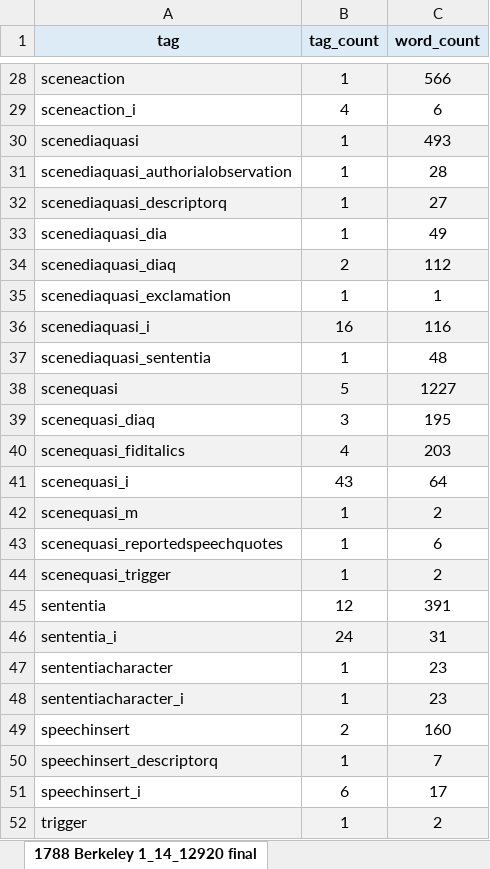
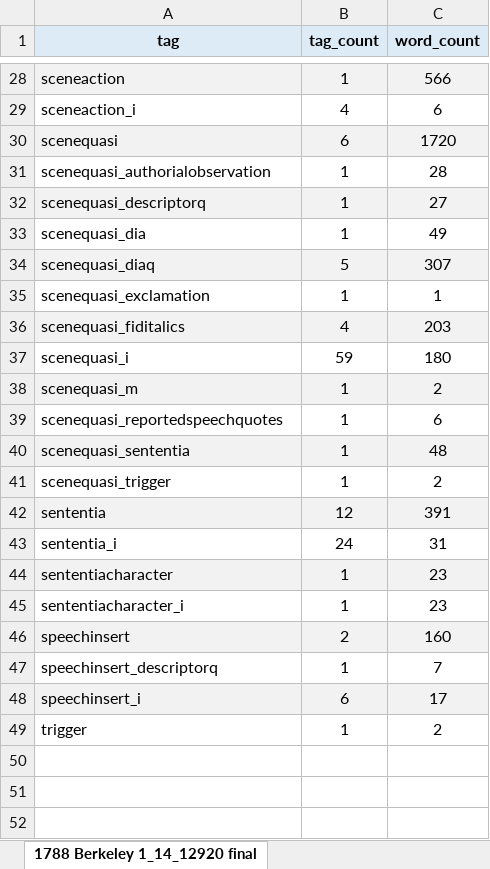
Before and after one commit to aculich/novel-scenification, an Excel workbook: data/tag_counts_summary.xlsx, sheet 1788 Berkeley 1_14_12920 final, drawn as a sheet; only a part is shown, gaps mark what is left out; values as stored, in another font and other column widths than the file's, no borders; 4 other sheets too large or unreadable and not compared; removed rows and columns are numbered as before the commit, all else as after; the diff names each change by its address in the sheet, - before the commit and + after, or states it on an @@ line.

```diff
--- a/data/tag_counts_summary.xlsx (sheet 1788 Berkeley 1_14_12920 final)
+++ b/data/tag_counts_summary.xlsx (sheet 1788 Berkeley 1_14_12920 final)
-row 30: scenediaquasi | 1 | 493
+row 30: scenequasi | 6 | 1720
-A31 (tag): scenediaquasi_authorialobservation
+A31 (tag): scenequasi_authorialobservation
-A32 (tag): scenediaquasi_descriptorq
+A32 (tag): scenequasi_descriptorq
-A33 (tag): scenediaquasi_dia
+A33 (tag): scenequasi_dia
-row 34: scenediaquasi_diaq | 2 | 112
+row 34: scenequasi_diaq | 5 | 307
-A35 (tag): scenediaquasi_exclamation
+A35 (tag): scenequasi_exclamation
-row 36: scenediaquasi_i | 16 | 116
-row 37: scenediaquasi_sententia | 1 | 48
-row 38: scenequasi | 5 | 1227
-row 39: scenequasi_diaq | 3 | 195
-B37 (tag_count): 43
+B37 (tag_count): 59
-C37 (word_count): 64
+C37 (word_count): 180
+row 40: scenequasi_sententia | 1 | 48
-A41:C41 fill: #F2F2F2
+A41:C41 fill: none
-A42:C42 fill: none
+A42:C42 fill: #F2F2F2
-A43:C43 fill: #F2F2F2
+A43:C43 fill: none
-A44:C44 fill: none
+A44:C44 fill: #F2F2F2
-A45:C45 fill: #F2F2F2
+A45:C45 fill: none
-A46:C46 fill: none
+A46:C46 fill: #F2F2F2
-A47:C47 fill: #F2F2F2
+A47:C47 fill: none
-A48:C48 fill: none
+A48:C48 fill: #F2F2F2
-A49:C49 fill: #F2F2F2
+A49:C49 fill: none
```
Also changed, not shown: sheet Summary Excluded Tags, sheet 1808 Norris 1_7_12512 final no, sheet 1828 Colburn 1_2_13824 FINAL no, sheet 1788 Anon Helena 1_20_12500 Fin, sheet 1788 Nixon 1_7_11500 Final no p, sheet 1788 Anon Oswald Castle 1_6_138, 4 more sheets, 13 other files.
